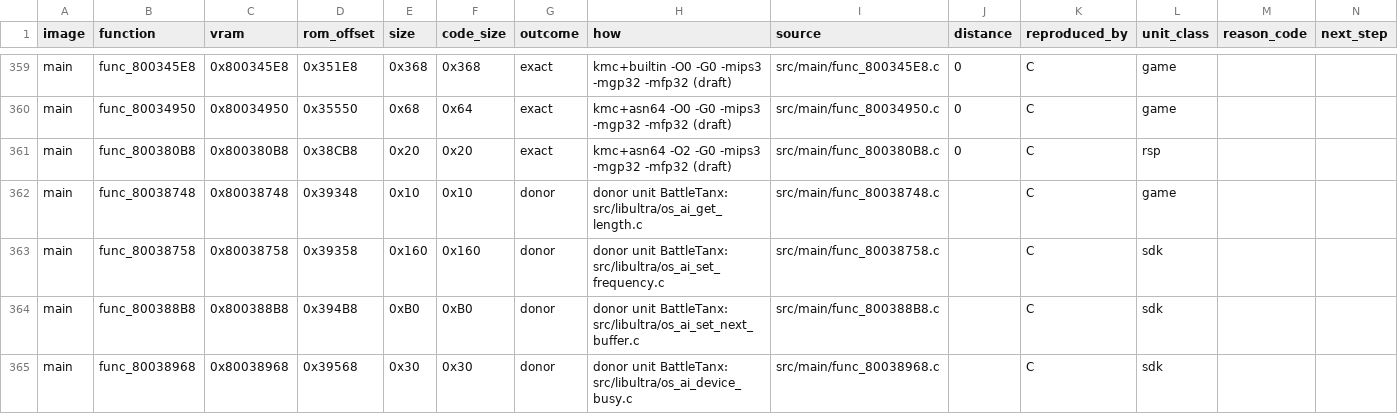
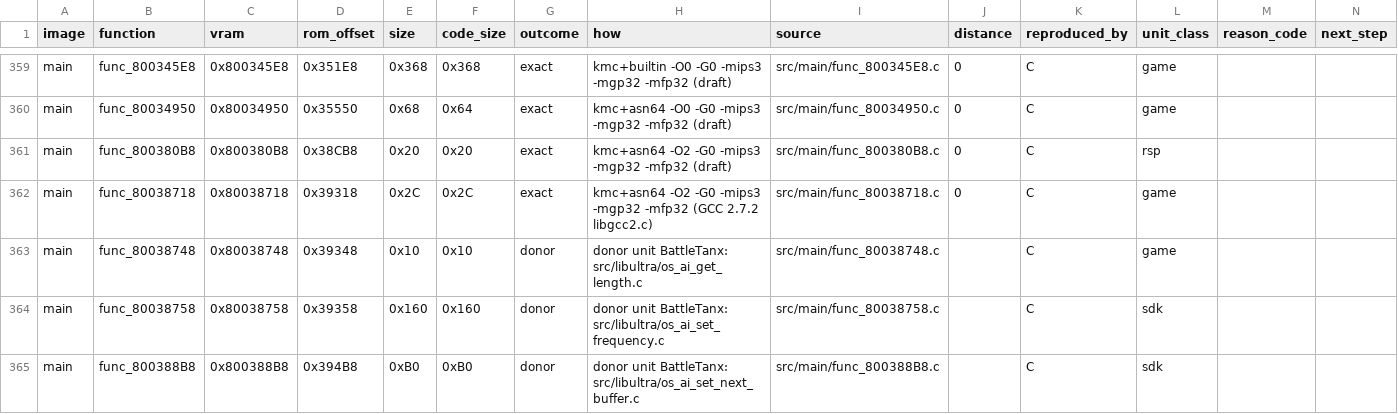
Before and after one commit to TheGh0stShip/Wheel-of-Fortune-N64, a TSV file: MATCHED.tsv, drawn as a sheet; only a part is shown, gaps mark what is left out; the shorter side is filled out with more unchanged rows.

```diff
--- a/MATCHED.tsv
+++ b/MATCHED.tsv
@@ -361,2 +361,3 @@ main	func_80034950	0x80034950	0x35550	0x68	0x64	exact	kmc+asn64 -O0 -G0 -mips3 -
 main	func_800380B8	0x800380B8	0x38CB8	0x20	0x20	exact	kmc+asn64 -O2 -G0 -mips3 -mgp32 -mfp32 (draft)	src/main/func_800380B8.c	0	C	rsp		
+main	func_80038718	0x80038718	0x39318	0x2C	0x2C	exact	kmc+asn64 -O2 -G0 -mips3 -mgp32 -mfp32 (GCC 2.7.2 libgcc2.c)	src/main/func_80038718.c	0	C	game		
 main	func_80038748	0x80038748	0x39348	0x10	0x10	donor	donor unit BattleTanx: src/libultra/os_ai_get_length.c	src/main/func_80038748.c		C	game		
```
Also changed, not shown: progress-inventory.tsv, progress-linked.tsv, 7 other files.
